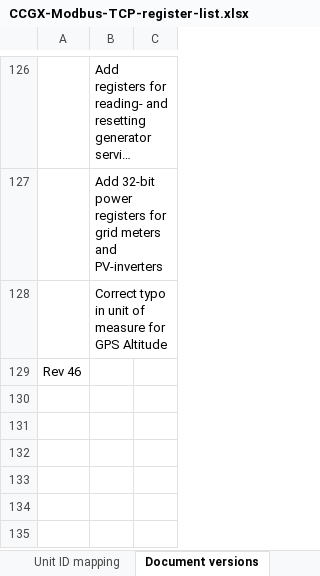
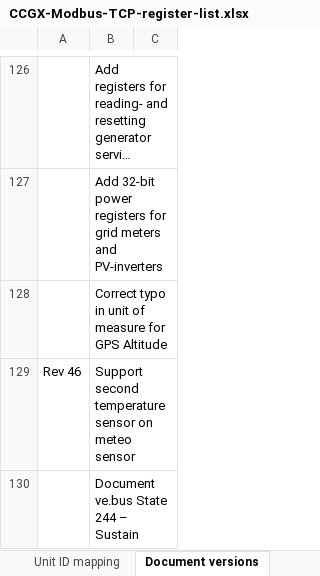
Before and after one commit to victronenergy/dbus_modbustcp, an Excel workbook: CCGX-Modbus-TCP-register-list.xlsx, sheet Document versions, drawn as a sheet; only a part is shown, gaps mark what is left out; long unchanged cells end in …; values as stored, in another font and other column widths than the file's, no borders; the diff names each change by its address in the sheet, - before the commit and + after, or states it on an @@ line.

Commit message:
update xlsx
Update revision list. Also document VE.Bus state 244 as Sustain.

```diff
--- a/CCGX-Modbus-TCP-register-list.xlsx (sheet Document versions)
+++ b/CCGX-Modbus-TCP-register-list.xlsx (sheet Document versions)
-B129: (empty)
+B129: Support second temperature sensor on meteo sensor
+row 130:  | Document ve.bus State 244 – Sustain
```
Also changed, not shown: sheet Field list.
